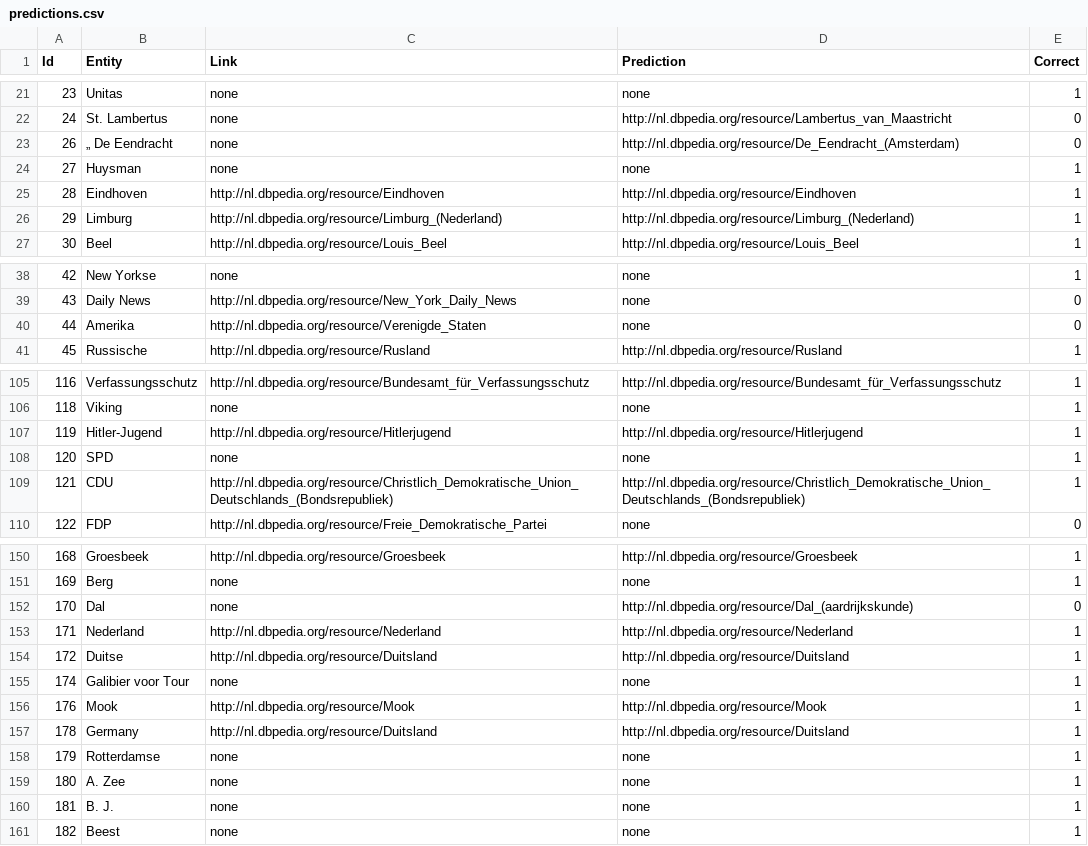
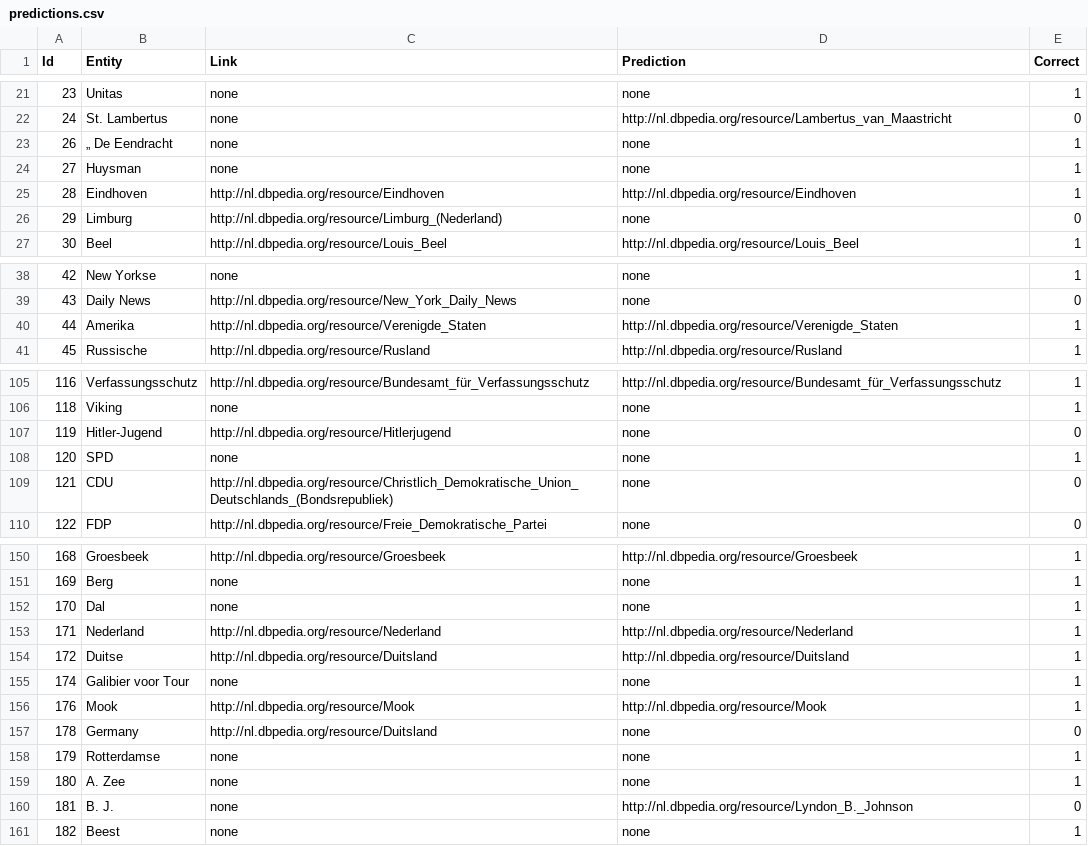
Before and after one commit to KBNLresearch/dac-web, a CSV file: predictions.csv, drawn as a sheet; only a part is shown, gaps mark what is left out; the diff covers the shown part only.

```diff
--- a/predictions.csv
+++ b/predictions.csv
@@ -22,6 +22,6 @@ Id	Entity	Link	Prediction	Correct
 24	St. Lambertus	none	http://nl.dbpedia.org/resource/Lambertus_van_Maastricht	0	
-26	„ De Eendracht	none	http://nl.dbpedia.org/resource/De_Eendracht_(Amsterdam)	0	
+26	„ De Eendracht	none	none	1	
 27	Huysman	none	none	1	
 28	Eindhoven	http://nl.dbpedia.org/resource/Eindhoven	http://nl.dbpedia.org/resource/Eindhoven	1	
-29	Limburg	http://nl.dbpedia.org/resource/Limburg_(Nederland)	http://nl.dbpedia.org/resource/Limburg_(Nederland)	1	
+29	Limburg	http://nl.dbpedia.org/resource/Limburg_(Nederland)	none	0	
 30	Beel	http://nl.dbpedia.org/resource/Louis_Beel	http://nl.dbpedia.org/resource/Louis_Beel	1	
@@ -39,3 +39,3 @@ Id	Entity	Link	Prediction	Correct
 43	Daily News	http://nl.dbpedia.org/resource/New_York_Daily_News	none	0	
-44	Amerika	http://nl.dbpedia.org/resource/Verenigde_Staten	none	0	
+44	Amerika	http://nl.dbpedia.org/resource/Verenigde_Staten	http://nl.dbpedia.org/resource/Verenigde_Staten	1	
 45	Russische	http://nl.dbpedia.org/resource/Rusland	http://nl.dbpedia.org/resource/Rusland	1	
@@ -106,5 +106,5 @@ Id	Entity	Link	Prediction	Correct
 118	Viking	none	none	1	
-119	Hitler-Jugend	http://nl.dbpedia.org/resource/Hitlerjugend	http://nl.dbpedia.org/resource/Hitlerjugend	1	
+119	Hitler-Jugend	http://nl.dbpedia.org/resource/Hitlerjugend	none	0	
 120	SPD	none	none	1	
-121	CDU	http://nl.dbpedia.org/resource/Christlich_Demokratische_Union_Deutschlands_(Bondsrepubliek)	http://nl.dbpedia.org/resource/Christlich_Demokratische_Union_Deutschlands_(Bondsrepubliek)	1	
+121	CDU	http://nl.dbpedia.org/resource/Christlich_Demokratische_Union_Deutschlands_(Bondsrepubliek)	none	0	
 122	FDP	http://nl.dbpedia.org/resource/Freie_Demokratische_Partei	none	0	
@@ -151,3 +151,3 @@ Id	Entity	Link	Prediction	Correct
 169	Berg	none	none	1	
-170	Dal	none	http://nl.dbpedia.org/resource/Dal_(aardrijkskunde)	0	
+170	Dal	none	none	1	
 171	Nederland	http://nl.dbpedia.org/resource/Nederland	http://nl.dbpedia.org/resource/Nederland	1	
@@ -156,6 +156,6 @@ Id	Entity	Link	Prediction	Correct
 176	Mook	http://nl.dbpedia.org/resource/Mook	http://nl.dbpedia.org/resource/Mook	1	
-178	Germany	http://nl.dbpedia.org/resource/Duitsland	http://nl.dbpedia.org/resource/Duitsland	1	
+178	Germany	http://nl.dbpedia.org/resource/Duitsland	none	0	
 179	Rotterdamse	none	none	1	
 180	A. Zee	none	none	1	
-181	B. J.	none	none	1	
+181	B. J.	none	http://nl.dbpedia.org/resource/Lyndon_B._Johnson	0	
 182	Beest	none	none	1	
```
Also changed, not shown: 35 edited cells elsewhere in this file, 2 other files.
